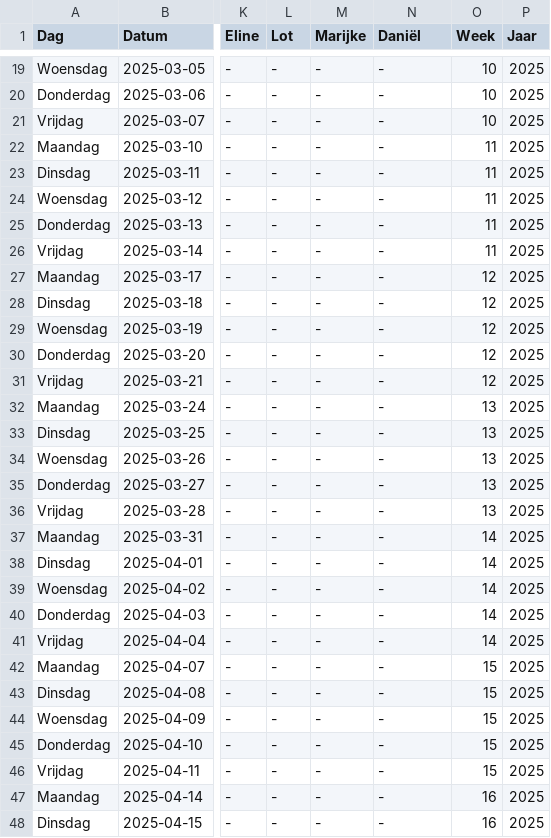
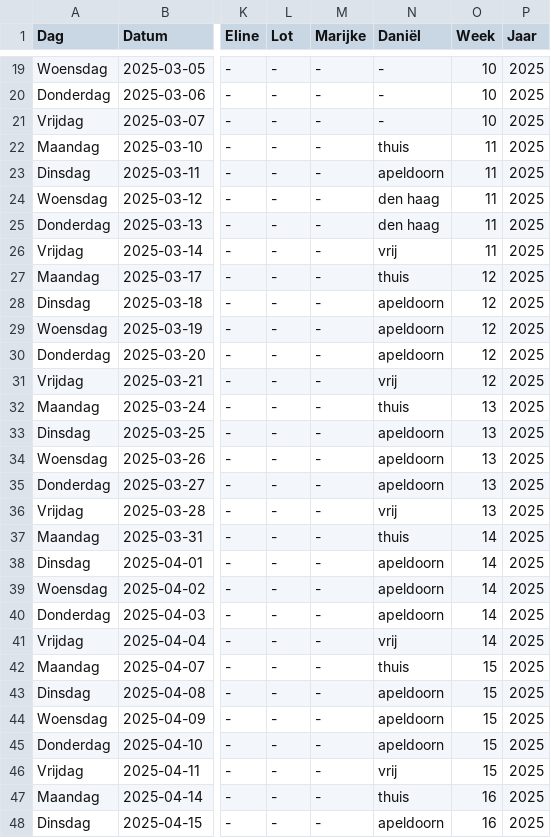
Before and after one commit to Britttvg/planning-tool, a CSV file: src/data/data_planning_support.csv, drawn as a sheet; only a part is shown, gaps mark what is left out; the diff covers the shown part only; the diff names each change by its address in the sheet, - before the commit and + after, or states it on an @@ line.

Commit message:
Update CSV src/data/data_planning_support.csv, time 2025-03-11 10:19:59.437915

```diff
--- a/src/data/data_planning_support.csv
+++ b/src/data/data_planning_support.csv
-N22 (Daniël): -
+N22 (Daniël): thuis
-N23 (Daniël): -
+N23 (Daniël): apeldoorn
-N24:N25 (Daniël): -
+N24:N25 (Daniël): den haag
-N26 (Daniël): -
+N26 (Daniël): vrij
-N27 (Daniël): -
+N27 (Daniël): thuis
-N28:N30 (Daniël): -
+N28:N30 (Daniël): apeldoorn
-N31 (Daniël): -
+N31 (Daniël): vrij
-N32 (Daniël): -
+N32 (Daniël): thuis
-N33:N35 (Daniël): -
+N33:N35 (Daniël): apeldoorn
-N36 (Daniël): -
+N36 (Daniël): vrij
-N37 (Daniël): -
+N37 (Daniël): thuis
-N38:N40 (Daniël): -
+N38:N40 (Daniël): apeldoorn
-N41 (Daniël): -
+N41 (Daniël): vrij
-N42 (Daniël): -
+N42 (Daniël): thuis
-N43:N45 (Daniël): -
+N43:N45 (Daniël): apeldoorn
-N46 (Daniël): -
+N46 (Daniël): vrij
-N47 (Daniël): -
+N47 (Daniël): thuis
-N48 (Daniël): -
+N48 (Daniël): apeldoorn
```
Also changed, not shown: 33 edited cells elsewhere in this file.
